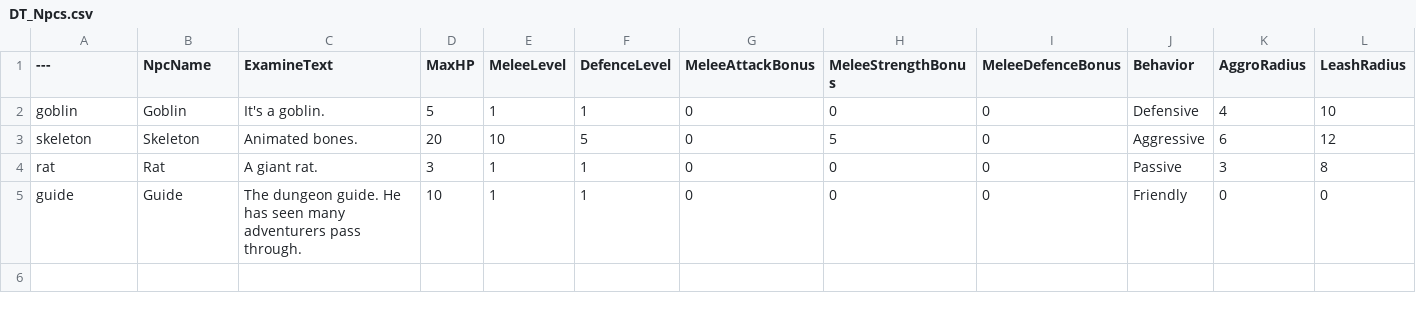
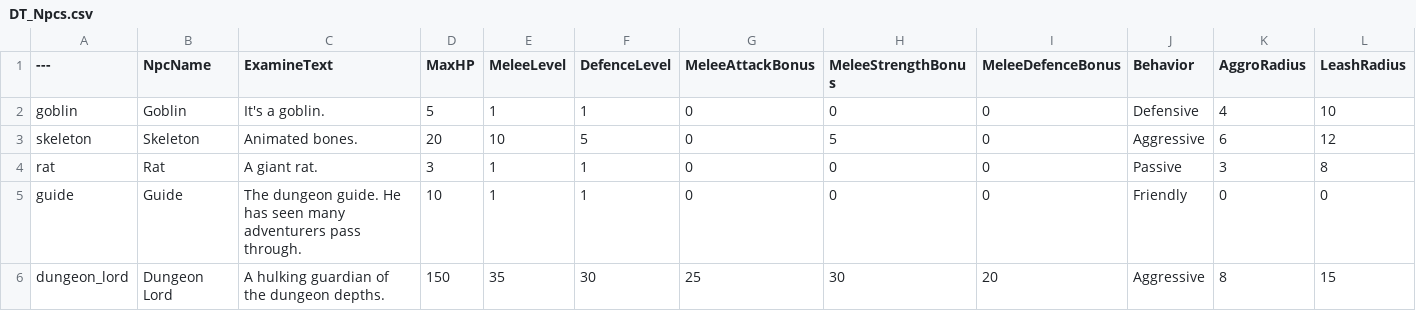
Before and after one commit to AlejandroHernandez996/Roguey-2, a CSV file: Content/Data/DT_Npcs.csv, drawn as a sheet; only a part is shown; rows hold the shown columns only; the diff names each change by its address in the sheet, - before the commit and + after, or states it on an @@ line.

```diff
--- a/Content/Data/DT_Npcs.csv
+++ b/Content/Data/DT_Npcs.csv
+row 6: dungeon_lord | Dungeon Lord | A hulking guardian of the dungeon depths. | 150 | 35 | 30 | 25 | 30 | 20 | Aggressive | 8 | 15
```
Also changed, not shown: Content/Data/DT_AreaNpcs.csv, Content/Data/DT_Areas.csv, 2 other files.
